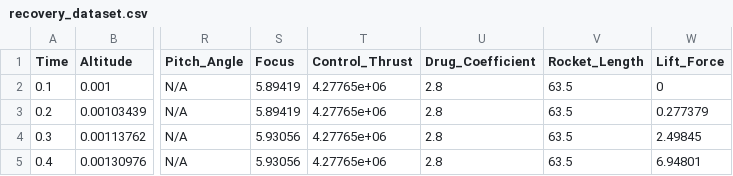
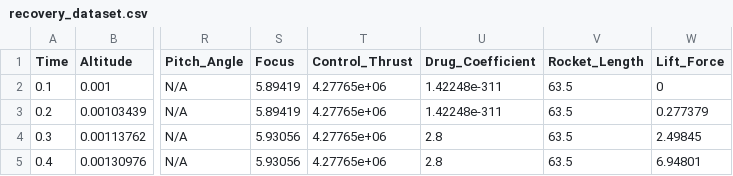
Before and after one commit to VladimirSmetana/BalDyn, a CSV file: output/recovery_dataset.csv, drawn as a sheet; only a part is shown, gaps mark what is left out; the diff names each change by its address in the sheet, - before the commit and + after, or states it on an @@ line.

```diff
--- a/output/recovery_dataset.csv
+++ b/output/recovery_dataset.csv
-U2:U3 (Drug_Coefficient): 2.8
+U2:U3 (Drug_Coefficient): 1.42248e-311
```
Also changed, not shown: 3 other files.
